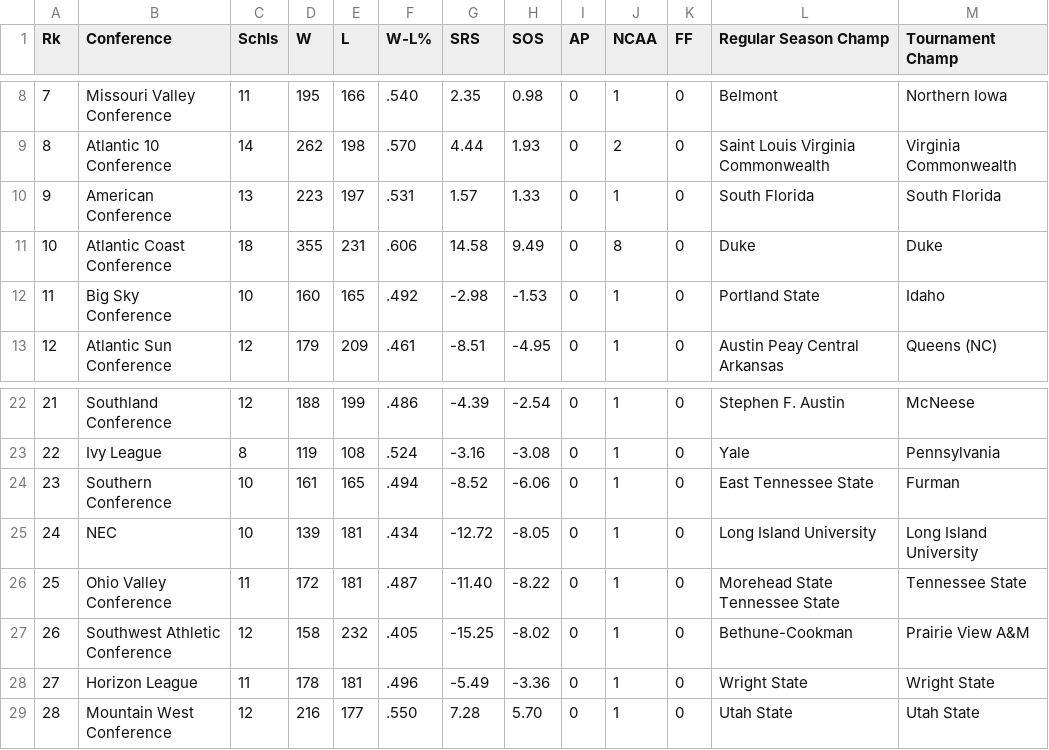
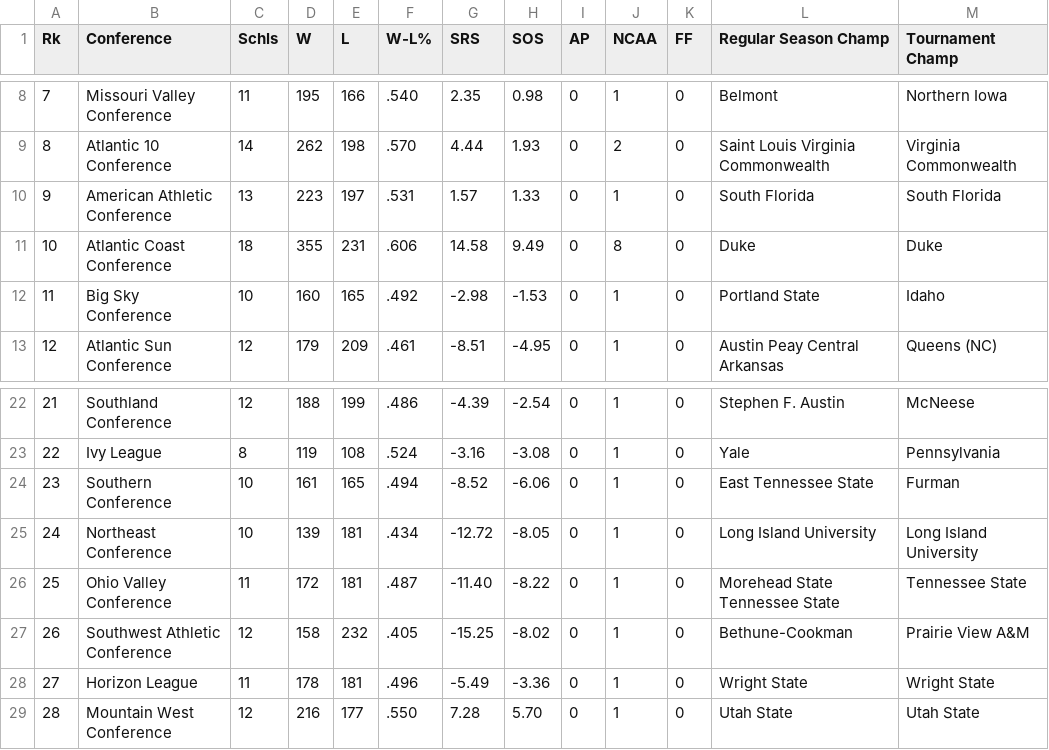
Before and after one commit to mattrwyrick/March-Madness-Predictor, a CSV file: data/overall/2026.csv, drawn as a sheet; only a part is shown, gaps mark what is left out.

```diff
--- a/data/overall/2026.csv
+++ b/data/overall/2026.csv
@@ -9,3 +9,3 @@ Rk,Conference,Schls,W,L,W-L%,SRS,SOS,AP,NCAA,FF,Regular Season Champ,Tournament
 8,Atlantic 10 Conference,14,262,198,.570,4.44,1.93,0,2,0,Saint Louis Virginia Commonwealth,Virginia Commonwealth
-9,American Conference,13,223,197,.531,1.57,1.33,0,1,0,South Florida,South Florida
+9,American Athletic Conference,13,223,197,.531,1.57,1.33,0,1,0,South Florida,South Florida
 10,Atlantic Coast Conference,18,355,231,.606,14.58,9.49,0,8,0,Duke,Duke
@@ -24,3 +24,3 @@ Rk,Conference,Schls,W,L,W-L%,SRS,SOS,AP,NCAA,FF,Regular Season Champ,Tournament
 23,Southern Conference,10,161,165,.494,-8.52,-6.06,0,1,0,East Tennessee State,Furman
-24,NEC,10,139,181,.434,-12.72,-8.05,0,1,0,Long Island University,Long Island University
+24,Northeast Conference,10,139,181,.434,-12.72,-8.05,0,1,0,Long Island University,Long Island University
 25,Ohio Valley Conference,11,172,181,.487,-11.40,-8.22,0,1,0,Morehead State Tennessee State,Tennessee State
```
Also changed, not shown: data/brackets/2023.csv, data/brackets/2024.csv, 52 other files.
